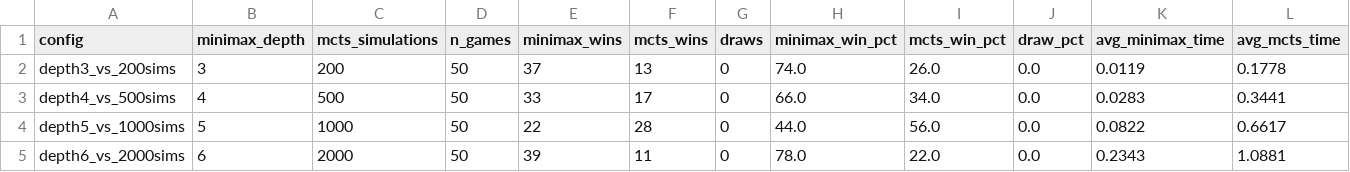
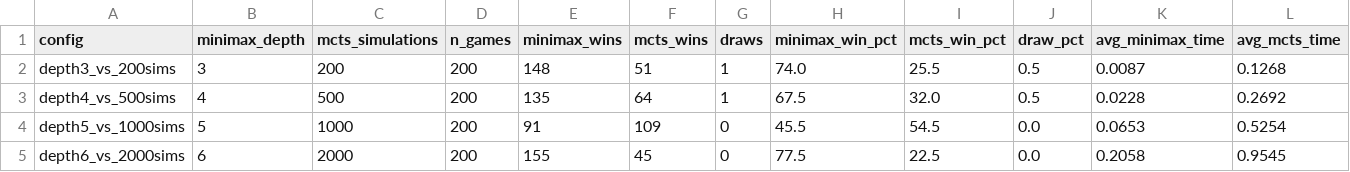
Before and after one commit to udaypratapsingh09/Connect4, a CSV file: experiments/results.csv, drawn as a sheet.

Commit message:
Reran tests with 200 games for each config

```diff
--- a/experiments/results.csv
+++ b/experiments/results.csv
@@ -1,5 +1,5 @@
 config,minimax_depth,mcts_simulations,n_games,minimax_wins,mcts_wins,draws,minimax_win_pct,mcts_win_pct,draw_pct,avg_minimax_time,avg_mcts_time
-depth3_vs_200sims,3,200,50,37,13,0,74.0,26.0,0.0,0.0119,0.1778
-depth4_vs_500sims,4,500,50,33,17,0,66.0,34.0,0.0,0.0283,0.3441
-depth5_vs_1000sims,5,1000,50,22,28,0,44.0,56.0,0.0,0.0822,0.6617
-depth6_vs_2000sims,6,2000,50,39,11,0,78.0,22.0,0.0,0.2343,1.0881
+depth3_vs_200sims,3,200,200,148,51,1,74.0,25.5,0.5,0.0087,0.1268
+depth4_vs_500sims,4,500,200,135,64,1,67.5,32.0,0.5,0.0228,0.2692
+depth5_vs_1000sims,5,1000,200,91,109,0,45.5,54.5,0.0,0.0653,0.5254
+depth6_vs_2000sims,6,2000,200,155,45,0,77.5,22.5,0.0,0.2058,0.9545
```
Also changed, not shown: 5 other files.
